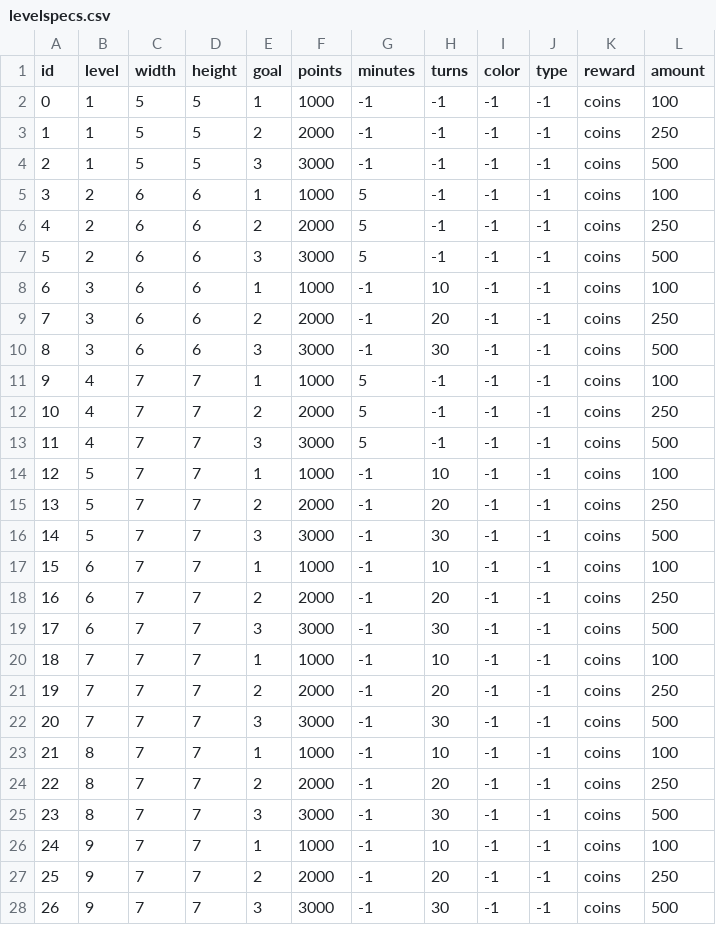
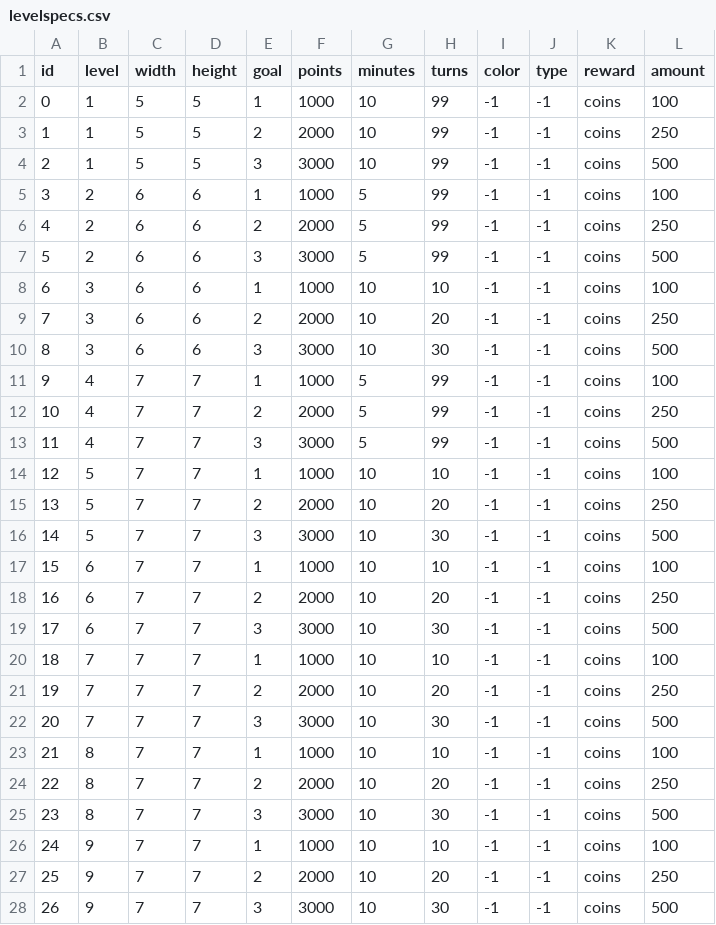
Before and after one commit to kidshideaway/IceHockeyConnect3, a CSV file: Resources/SharedDB/levelspecs.csv, drawn as a sheet; only a part is shown; the diff covers the shown part only.

Commit message:
06_07_2021_update
level database and checks partially setup and active.  reads database and does some basic checks. lacks the visual cues for the player to know what the goals are or that one has been completed.

```diff
--- a/Resources/SharedDB/levelspecs.csv
+++ b/Resources/SharedDB/levelspecs.csv
@@ -2,27 +2,27 @@ id,level,width,height,goal,points,minutes,turns,color,type,reward,amount
-0,1,5,5,1,1000,-1,-1,-1,-1,coins,100
-1,1,5,5,2,2000,-1,-1,-1,-1,coins,250
-2,1,5,5,3,3000,-1,-1,-1,-1,coins,500
-3,2,6,6,1,1000,5,-1,-1,-1,coins,100
-4,2,6,6,2,2000,5,-1,-1,-1,coins,250
-5,2,6,6,3,3000,5,-1,-1,-1,coins,500
-6,3,6,6,1,1000,-1,10,-1,-1,coins,100
-7,3,6,6,2,2000,-1,20,-1,-1,coins,250
-8,3,6,6,3,3000,-1,30,-1,-1,coins,500
-9,4,7,7,1,1000,5,-1,-1,-1,coins,100
-10,4,7,7,2,2000,5,-1,-1,-1,coins,250
-11,4,7,7,3,3000,5,-1,-1,-1,coins,500
-12,5,7,7,1,1000,-1,10,-1,-1,coins,100
-13,5,7,7,2,2000,-1,20,-1,-1,coins,250
-14,5,7,7,3,3000,-1,30,-1,-1,coins,500
-15,6,7,7,1,1000,-1,10,-1,-1,coins,100
-16,6,7,7,2,2000,-1,20,-1,-1,coins,250
-17,6,7,7,3,3000,-1,30,-1,-1,coins,500
-18,7,7,7,1,1000,-1,10,-1,-1,coins,100
-19,7,7,7,2,2000,-1,20,-1,-1,coins,250
-20,7,7,7,3,3000,-1,30,-1,-1,coins,500
-21,8,7,7,1,1000,-1,10,-1,-1,coins,100
-22,8,7,7,2,2000,-1,20,-1,-1,coins,250
-23,8,7,7,3,3000,-1,30,-1,-1,coins,500
-24,9,7,7,1,1000,-1,10,-1,-1,coins,100
-25,9,7,7,2,2000,-1,20,-1,-1,coins,250
-26,9,7,7,3,3000,-1,30,-1,-1,coins,500
+0,1,5,5,1,1000,10,99,-1,-1,"coins",100
+1,1,5,5,2,2000,10,99,-1,-1,"coins",250
+2,1,5,5,3,3000,10,99,-1,-1,"coins",500
+3,2,6,6,1,1000,5,99,-1,-1,"coins",100
+4,2,6,6,2,2000,5,99,-1,-1,"coins",250
+5,2,6,6,3,3000,5,99,-1,-1,"coins",500
+6,3,6,6,1,1000,10,10,-1,-1,"coins",100
+7,3,6,6,2,2000,10,20,-1,-1,"coins",250
+8,3,6,6,3,3000,10,30,-1,-1,"coins",500
+9,4,7,7,1,1000,5,99,-1,-1,"coins",100
+10,4,7,7,2,2000,5,99,-1,-1,"coins",250
+11,4,7,7,3,3000,5,99,-1,-1,"coins",500
+12,5,7,7,1,1000,10,10,-1,-1,"coins",100
+13,5,7,7,2,2000,10,20,-1,-1,"coins",250
+14,5,7,7,3,3000,10,30,-1,-1,"coins",500
+15,6,7,7,1,1000,10,10,-1,-1,"coins",100
+16,6,7,7,2,2000,10,20,-1,-1,"coins",250
+17,6,7,7,3,3000,10,30,-1,-1,"coins",500
+18,7,7,7,1,1000,10,10,-1,-1,"coins",100
+19,7,7,7,2,2000,10,20,-1,-1,"coins",250
+20,7,7,7,3,3000,10,30,-1,-1,"coins",500
+21,8,7,7,1,1000,10,10,-1,-1,"coins",100
+22,8,7,7,2,2000,10,20,-1,-1,"coins",250
+23,8,7,7,3,3000,10,30,-1,-1,"coins",500
+24,9,7,7,1,1000,10,10,-1,-1,"coins",100
+25,9,7,7,2,2000,10,20,-1,-1,"coins",250
+26,9,7,7,3,3000,10,30,-1,-1,"coins",500
```
Also changed, not shown: 3 edited cells elsewhere in this file, 12 other files.
